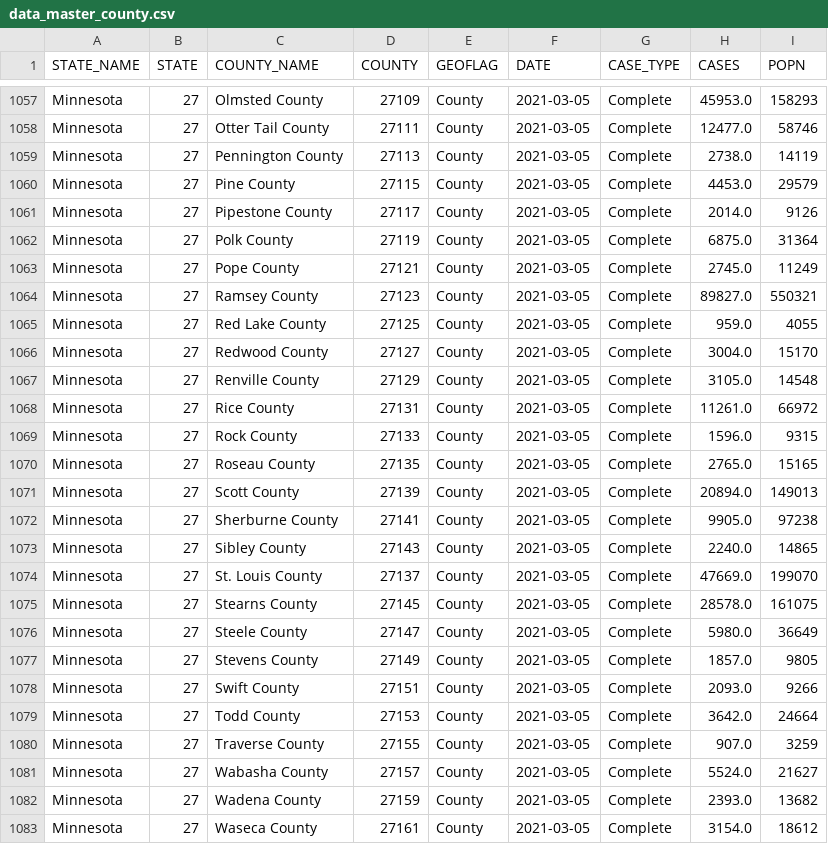
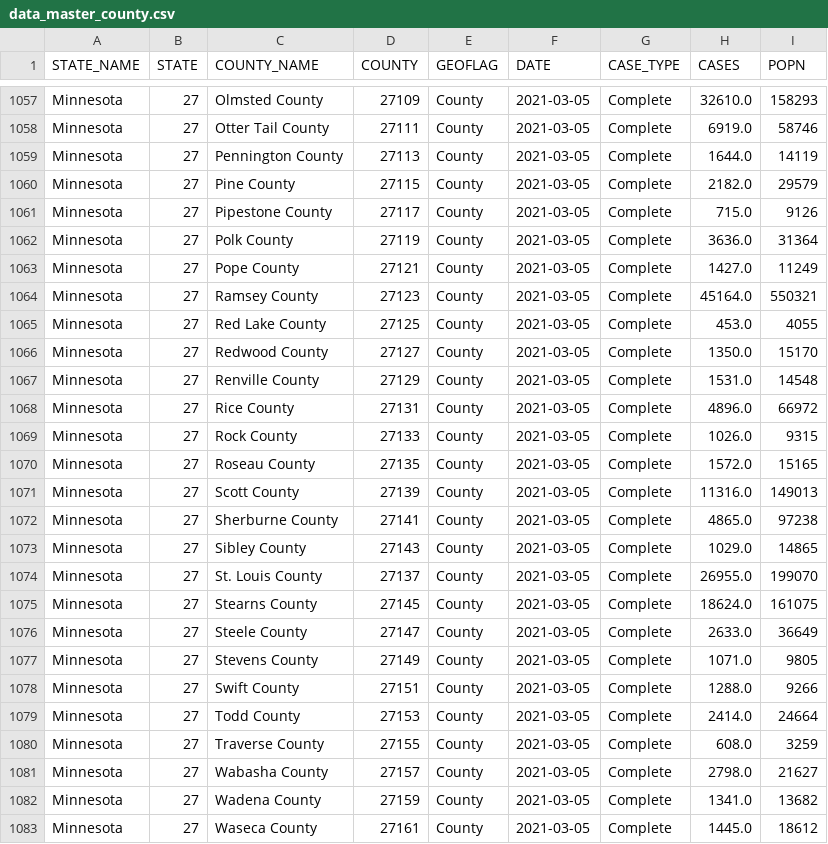
Before and after one commit to bansallab/vaccinetracking, a CSV file: vacc_data/data_master_county.csv, drawn as a sheet; only a part is shown, gaps mark what is left out; the diff covers the shown part only; the diff names each change by its address in the sheet, - before the commit and + after, or states it on an @@ line.

```diff
--- a/vacc_data/data_master_county.csv
+++ b/vacc_data/data_master_county.csv
-H1057 (CASES): 45953.0
+H1057 (CASES): 32610.0
-H1058 (CASES): 12477.0
+H1058 (CASES): 6919.0
-H1059 (CASES): 2738.0
+H1059 (CASES): 1644.0
-H1060 (CASES): 4453.0
+H1060 (CASES): 2182.0
-H1061 (CASES): 2014.0
+H1061 (CASES): 715.0
-H1062 (CASES): 6875.0
+H1062 (CASES): 3636.0
-H1063 (CASES): 2745.0
+H1063 (CASES): 1427.0
-H1064 (CASES): 89827.0
+H1064 (CASES): 45164.0
-H1065 (CASES): 959.0
+H1065 (CASES): 453.0
-H1066 (CASES): 3004.0
+H1066 (CASES): 1350.0
-H1067 (CASES): 3105.0
+H1067 (CASES): 1531.0
-H1068 (CASES): 11261.0
+H1068 (CASES): 4896.0
-H1069 (CASES): 1596.0
+H1069 (CASES): 1026.0
-H1070 (CASES): 2765.0
+H1070 (CASES): 1572.0
-H1071 (CASES): 20894.0
+H1071 (CASES): 11316.0
-H1072 (CASES): 9905.0
+H1072 (CASES): 4865.0
-H1073 (CASES): 2240.0
+H1073 (CASES): 1029.0
-H1074 (CASES): 47669.0
+H1074 (CASES): 26955.0
-H1075 (CASES): 28578.0
+H1075 (CASES): 18624.0
-H1076 (CASES): 5980.0
+H1076 (CASES): 2633.0
-H1077 (CASES): 1857.0
+H1077 (CASES): 1071.0
-H1078 (CASES): 2093.0
+H1078 (CASES): 1288.0
-H1079 (CASES): 3642.0
+H1079 (CASES): 2414.0
-H1080 (CASES): 907.0
+H1080 (CASES): 608.0
-H1081 (CASES): 5524.0
+H1081 (CASES): 2798.0
-H1082 (CASES): 2393.0
+H1082 (CASES): 1341.0
-H1083 (CASES): 3154.0
+H1083 (CASES): 1445.0
```
Also changed, not shown: 147 edited cells elsewhere in this file.
